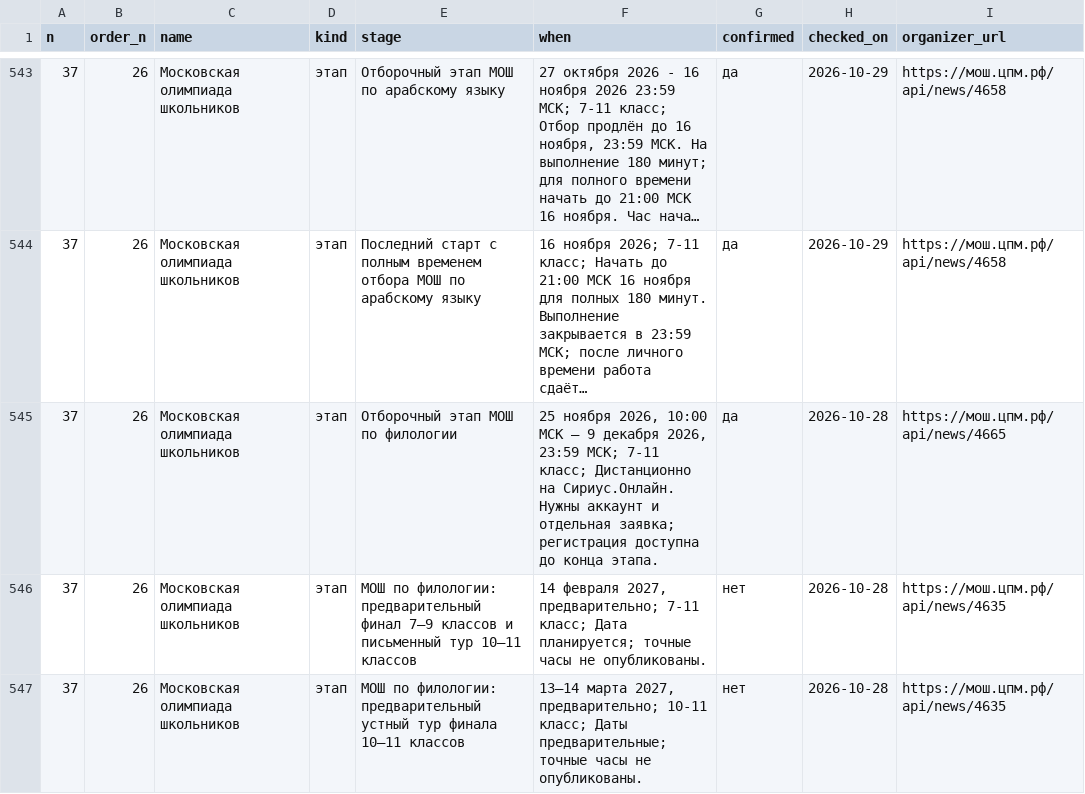
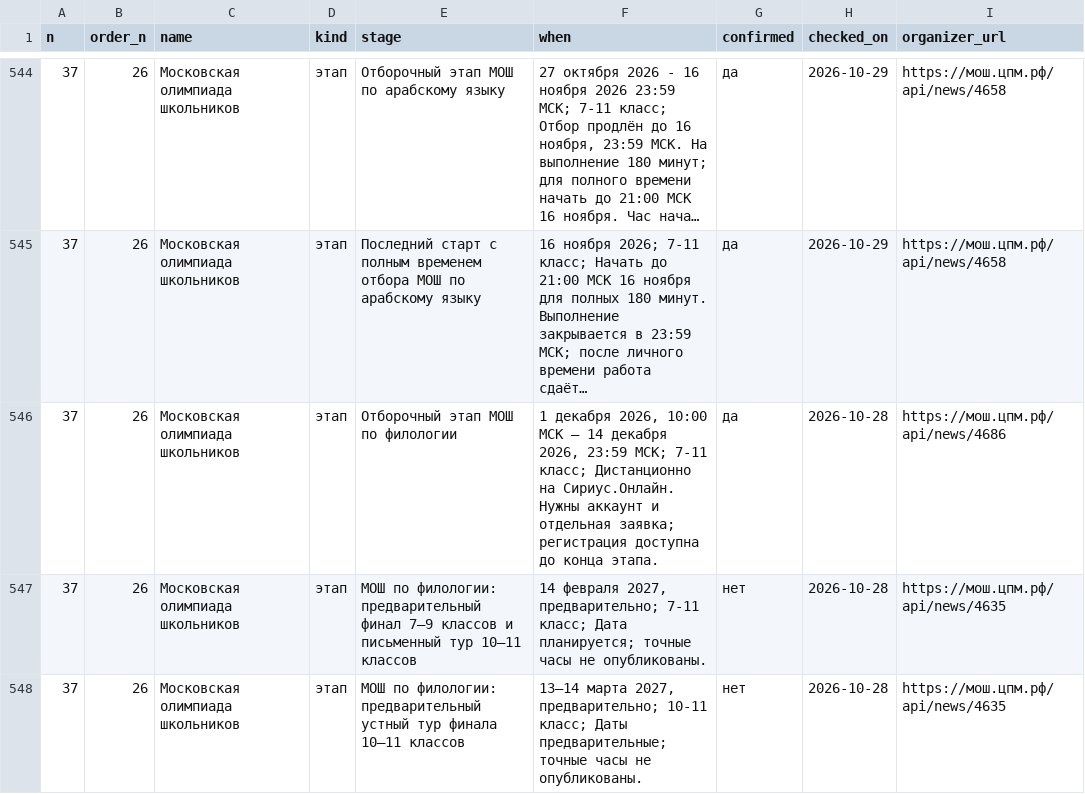
Before and after one commit to Cyberhand2/codolymp-opendata, a CSV file: schedule.csv, drawn as a sheet; only a part is shown, gaps mark what is left out; long unchanged cells end in …; addresses are those after the commit; the diff covers the shown part only; the diff names each change by its address in the sheet, - before the commit and + after, or states it on an @@ line.

Commit message:
Обновление данных 2026-11-26: manifest.json, schedule.json, schedule.csv, lgoty-olimpiad-2027.json
Собрано из тех же данных, которыми живёт сайт. Описание наборов и условия использования — https://codolymp.ru/otkrytye-dannye

```diff
--- a/schedule.csv
+++ b/schedule.csv
-F546 (when): 25 ноября 2026, 10:00 МСК — 9 декабря 2026,…
+F546 (when): 1 декабря 2026, 10:00 МСК — 14 декабря 2026,…
-I546 (organizer_url): https://мош.цпм.рф/api/news/4665
+I546 (organizer_url): https://мош.цпм.рф/api/news/4686
```
Also changed, not shown: 3 added rows and 12 edited cells elsewhere in this file, 3 other files.
